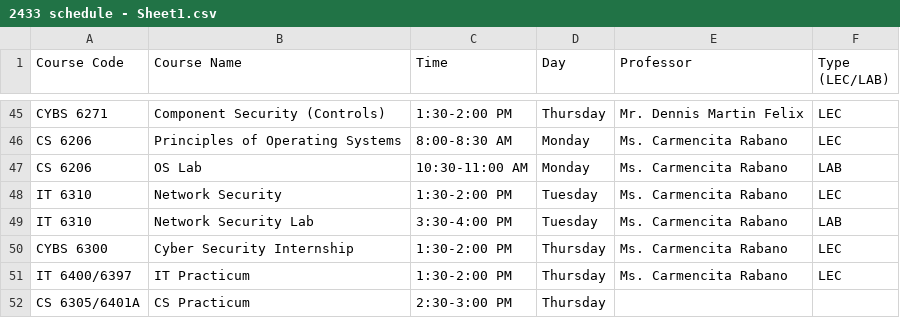
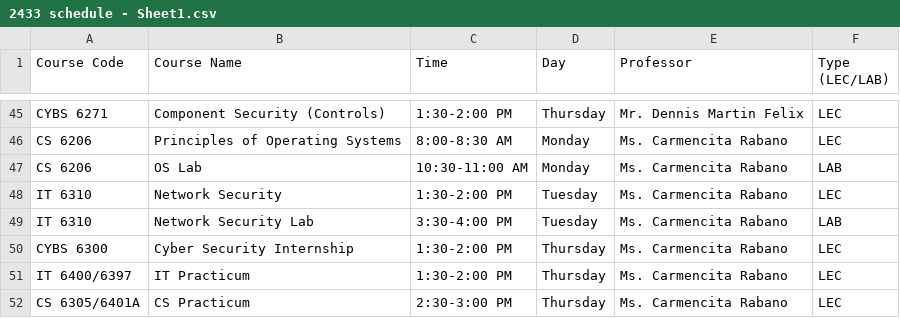
Before and after one commit to FranzElwynAnicas/csvs, a CSV file: 2433 schedule - Sheet1.csv, drawn as a sheet; only a part is shown, gaps mark what is left out.

Commit message:
Update 2433 schedule - Sheet1.csv

```diff
--- a/2433 schedule - Sheet1.csv
+++ b/2433 schedule - Sheet1.csv
@@ -51,2 +51,2 @@ CYBS 6300,Cyber Security Internship,1:30-2:00 PM,Thursday,Ms. Carmencita Rabano,
 IT 6400/6397,IT Practicum,1:30-2:00 PM,Thursday,Ms. Carmencita Rabano,LEC
-CS 6305/6401A,CS Practicum,2:30-3:00 PM,Thursday,,
+CS 6305/6401A,CS Practicum,2:30-3:00 PM,Thursday,Ms. Carmencita Rabano,LEC
```
